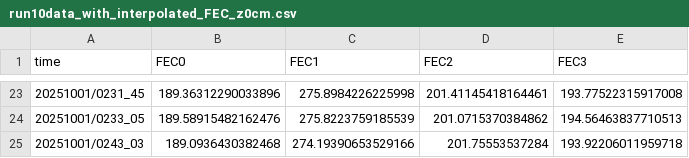
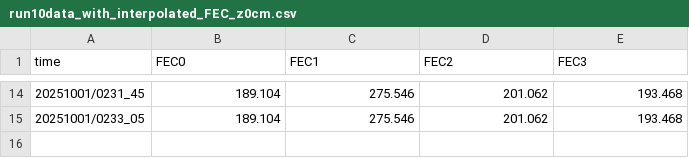
Before and after one commit to SatoshiTakashima/nanograms-analysis, a CSV file: run10/subproducts/archive/run10data_with_interpolated_FEC_z0cm.csv, drawn as a sheet; only a part is shown, gaps mark what is left out; the diff covers the shown part only.

```diff
--- a/run10/subproducts/archive/run10data_with_interpolated_FEC_z0cm.csv
+++ b/run10/subproducts/archive/run10data_with_interpolated_FEC_z0cm.csv
@@ -23,3 +14,2 @@ time,FEC0,FEC1,FEC2,FEC3
-20251001/0231_45,189.36312290033896,275.8984226225998,201.41145418164461,193.77522315917008
-20251001/0233_05,189.58915482162476,275.8223759185539,201.0715370384862,194.56463837710513
-20251001/0243_03,189.0936430382468,274.19390653529166,201.75553537284,193.92206011959718
+20251001/0231_45,189.104, 275.546, 201.062, 193.468
+20251001/0233_05,189.104, 275.546, 201.062, 193.468
```
Also changed, not shown: 10 added rows, 19 removed rows and 8 edited cells elsewhere in this file, 36 other files.
